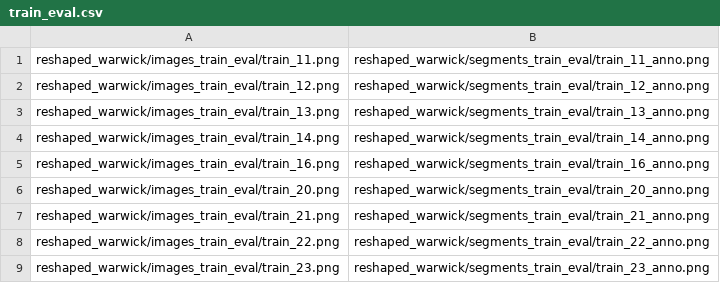
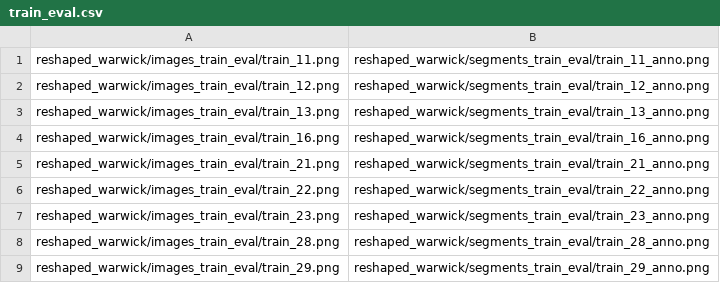
Before and after one commit to Sheshansh/SuggestiveAnnotation, a CSV file: train_eval.csv, drawn as a sheet; only a part is shown; the shorter side is filled out with more unchanged rows; the diff covers the shown part only; the diff names each change by its address in the sheet, - before the commit and + after, or states it on an @@ line.

Commit message:
40 images

```diff
--- a/train_eval.csv
+++ b/train_eval.csv
-row 4: reshaped_warwick/images_train_eval/train_14.png | reshaped_warwick/segments_train_eval/train_14_anno.png
-row 6: reshaped_warwick/images_train_eval/train_20.png | reshaped_warwick/segments_train_eval/train_20_anno.png
```
Also changed, not shown: 8 removed rows elsewhere in this file, train0.csv, train1.csv, 3 other files.
